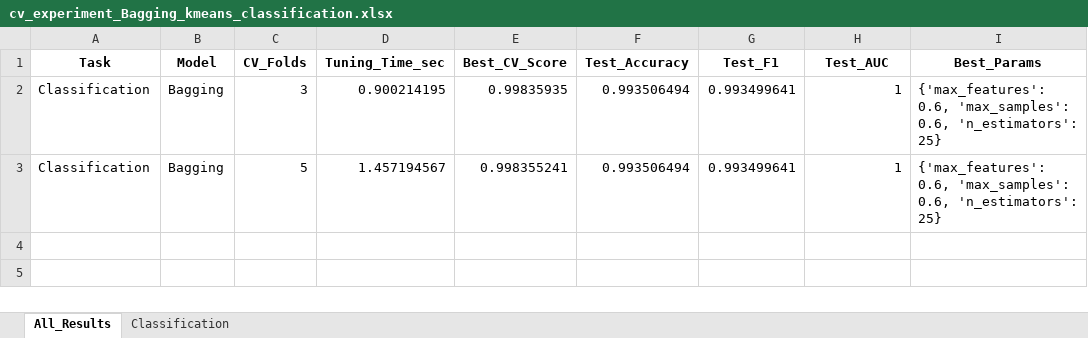
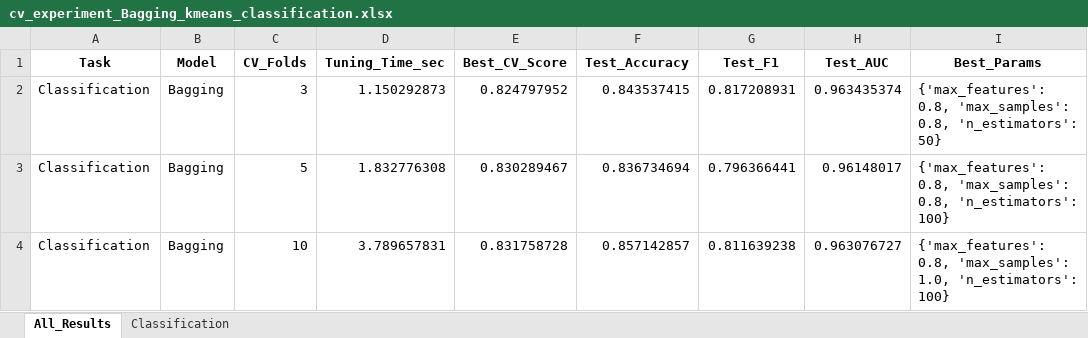
Before and after one commit to ayezza/ML_CV, an Excel workbook: output/reports/cv_experiment_Bagging_kmeans_classification.xlsx, sheet All_Results, drawn as a sheet; values as stored, in another font and other column widths than the file's, no borders; the diff names each change by its address in the sheet, - before the commit and + after, or states it on an @@ line.

```diff
--- a/output/reports/cv_experiment_Bagging_kmeans_classification.xlsx (sheet All_Results)
+++ b/output/reports/cv_experiment_Bagging_kmeans_classification.xlsx (sheet All_Results)
-D2 (Tuning_Time_sec): 0.900214195
+D2 (Tuning_Time_sec): 1.150292873
-E2 (Best_CV_Score): 0.99835935
+E2 (Best_CV_Score): 0.824797952
-F2 (Test_Accuracy): 0.993506494
+F2 (Test_Accuracy): 0.843537415
-G2 (Test_F1): 0.993499641
+G2 (Test_F1): 0.817208931
-H2 (Test_AUC): 1
+H2 (Test_AUC): 0.963435374
-I2 (Best_Params): {'max_features': 0.6, 'max_samples': 0.6, 'n_estimators': 25}
+I2 (Best_Params): {'max_features': 0.8, 'max_samples': 0.8, 'n_estimators': 50}
-D3 (Tuning_Time_sec): 1.457194567
+D3 (Tuning_Time_sec): 1.832776308
-E3 (Best_CV_Score): 0.998355241
+E3 (Best_CV_Score): 0.830289467
-F3 (Test_Accuracy): 0.993506494
+F3 (Test_Accuracy): 0.836734694
-G3 (Test_F1): 0.993499641
+G3 (Test_F1): 0.796366441
-H3 (Test_AUC): 1
+H3 (Test_AUC): 0.96148017
-I3 (Best_Params): {'max_features': 0.6, 'max_samples': 0.6, 'n_estimators': 25}
+I3 (Best_Params): {'max_features': 0.8, 'max_samples': 0.8, 'n_estimators': 100}
+row 4: Classification | Bagging | 10 | 3.789657831 | 0.831758728 | 0.857142857 | 0.811639238 | 0.963076727 | {'max_features': 0.8, 'max_samples': 1.0, 'n_estimators': 100}
```
Also changed, not shown: sheet Classification, output/reports/cv_experiment_DecisionTree_kmeans_classification.xlsx, output/reports/cv_experiment_GradientBoosting_kmeans_regression.xlsx, 49 other files.
